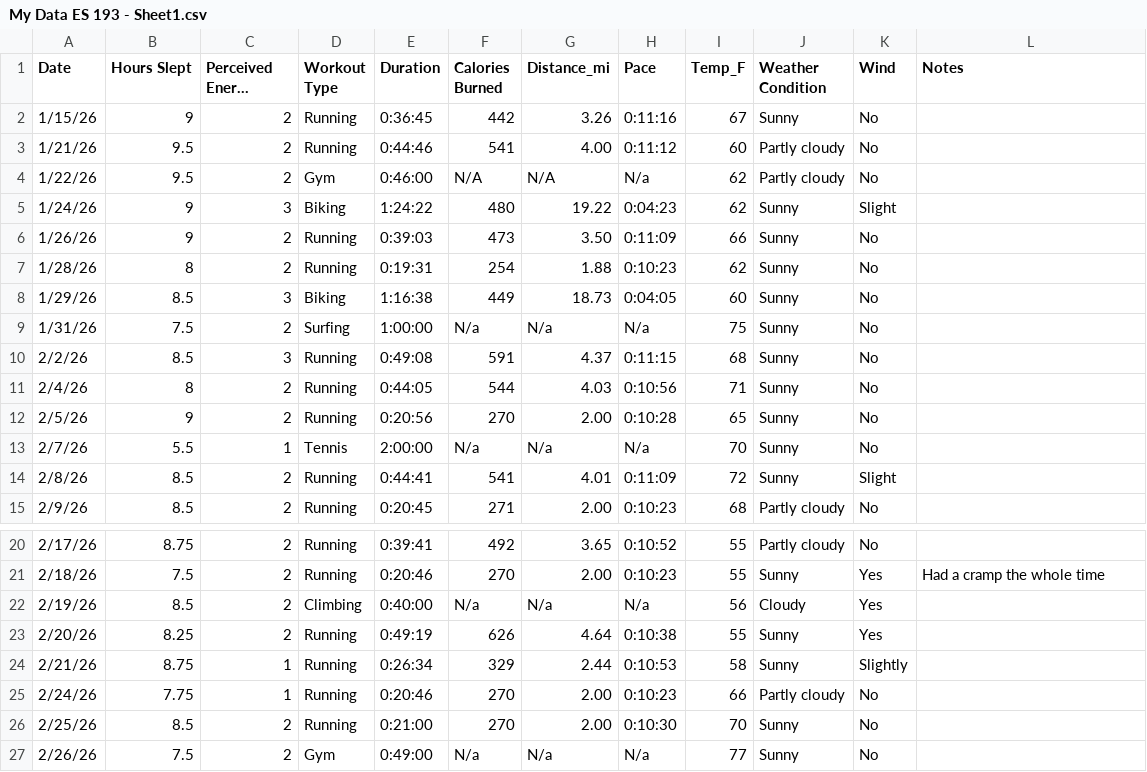
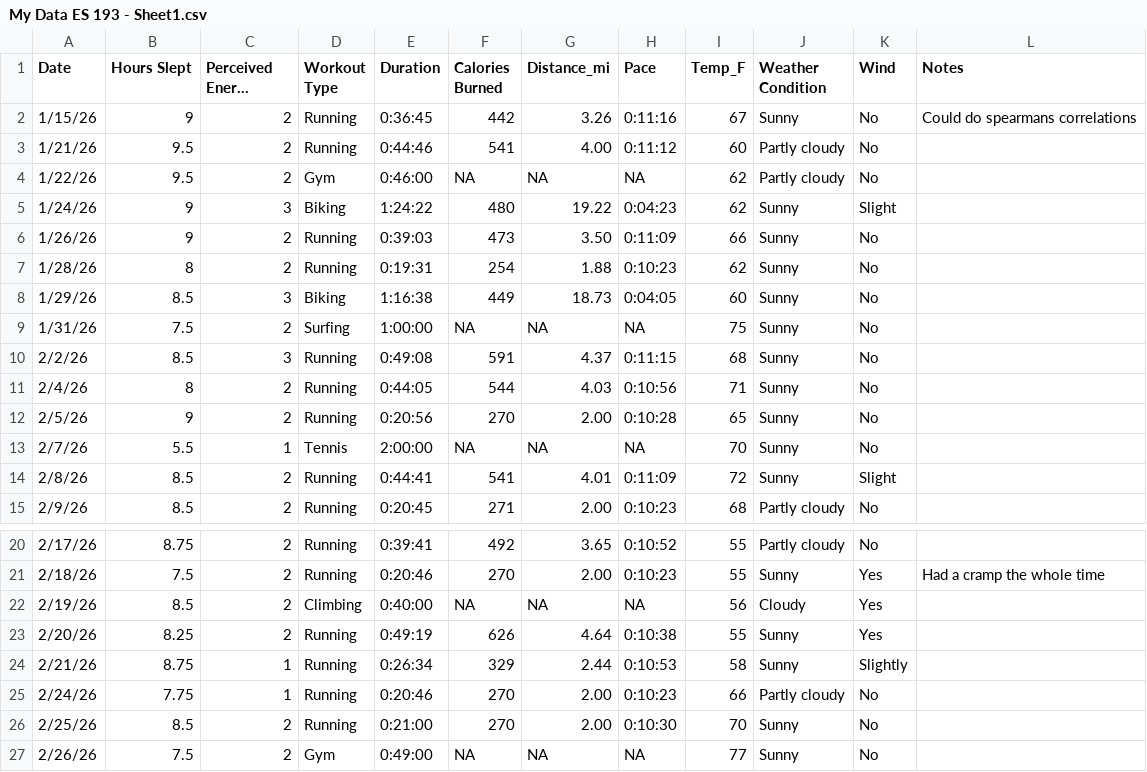
Before and after one commit to talularwilmot/ENVS-193DS_homework-03, a CSV file: data/My Data ES 193 - Sheet1.csv, drawn as a sheet; only a part is shown, gaps mark what is left out; long unchanged cells end in …; the diff names each change by its address in the sheet, - before the commit and + after, or states it on an @@ line.

Commit message:
Redownload personal data so pace and distance could be read as numeric and create captions for data visualizations.

```diff
--- a/data/My Data ES 193 - Sheet1.csv
+++ b/data/My Data ES 193 - Sheet1.csv
-L2 (Notes): (empty)
+L2 (Notes): Could do spearmans correlations
-F4 (Calories Burned): N/A
+F4 (Calories Burned): NA
-G4 (Distance_mi): N/A
+G4 (Distance_mi): NA
-H4 (Pace): N/a
+H4 (Pace): NA
-F9 (Calories Burned): N/a
+F9 (Calories Burned): NA
-G9 (Distance_mi): N/a
+G9 (Distance_mi): NA
-H9 (Pace): N/a
+H9 (Pace): NA
-F13 (Calories Burned): N/a
+F13 (Calories Burned): NA
-G13 (Distance_mi): N/a
+G13 (Distance_mi): NA
-H13 (Pace): N/a
+H13 (Pace): NA
-F22 (Calories Burned): N/a
+F22 (Calories Burned): NA
-G22 (Distance_mi): N/a
+G22 (Distance_mi): NA
-H22 (Pace): N/a
+H22 (Pace): NA
-F27 (Calories Burned): N/a
+F27 (Calories Burned): NA
-G27 (Distance_mi): N/a
+G27 (Distance_mi): NA
-H27 (Pace): N/a
+H27 (Pace): NA
```
Also changed, not shown: 2 other files.
